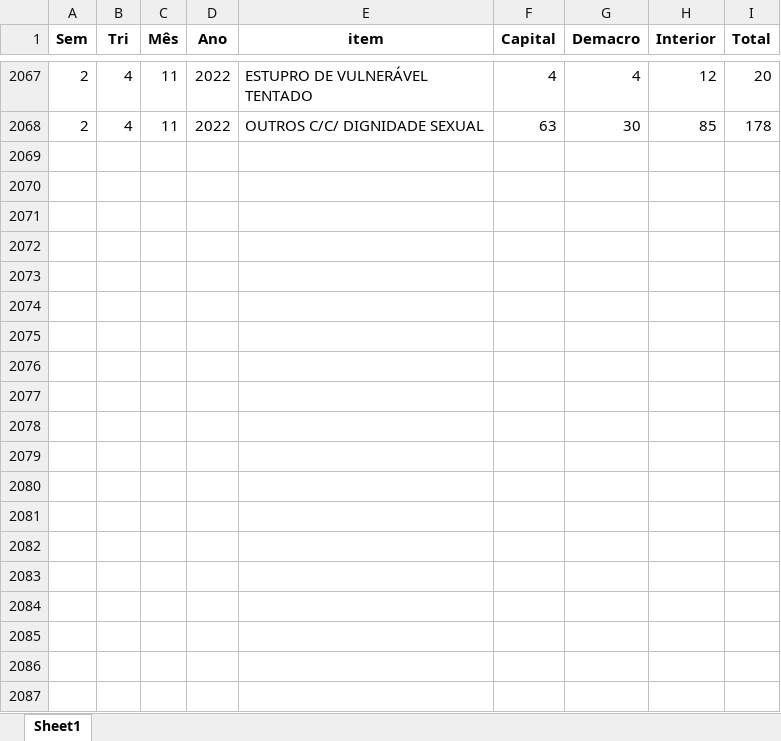
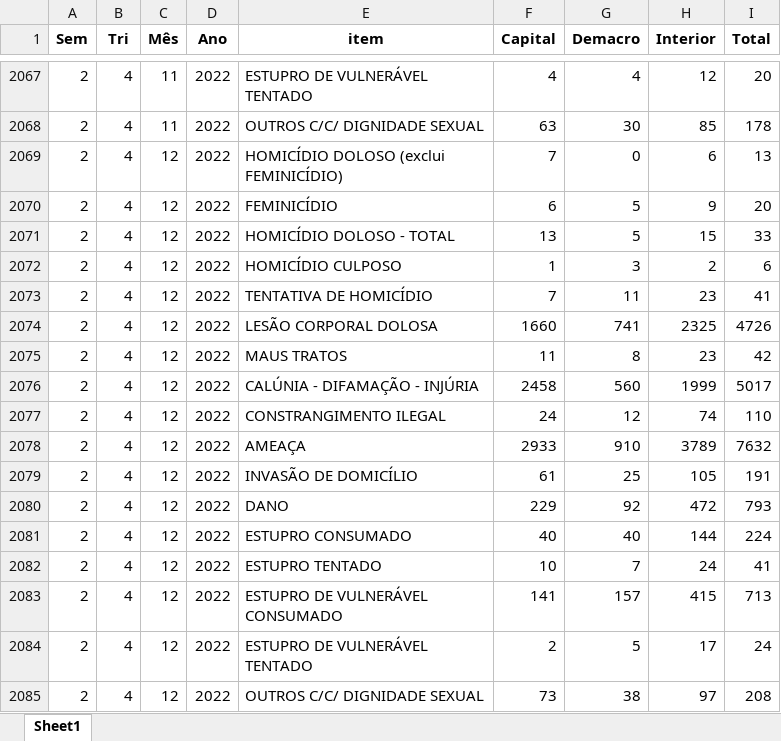
Before and after one commit to institutosoudapaz/Boletim_sdpa, an Excel workbook: data-raw/vio_mulher.xlsx, sheet Sheet1, drawn as a sheet; only a part is shown, gaps mark what is left out; values as stored, in another font and other column widths than the file's, no borders; the diff names each change by its address in the sheet, - before the commit and + after, or states it on an @@ line.

```diff
--- a/data-raw/vio_mulher.xlsx (sheet Sheet1)
+++ b/data-raw/vio_mulher.xlsx (sheet Sheet1)
+row 2069: 2 | 4 | 12 | 2022 | HOMICÍDIO DOLOSO (exclui FEMINICÍDIO) | 7 | 0 | 6 | 13
+row 2070: 2 | 4 | 12 | 2022 | FEMINICÍDIO | 6 | 5 | 9 | 20
+row 2071: 2 | 4 | 12 | 2022 | HOMICÍDIO DOLOSO - TOTAL | 13 | 5 | 15 | 33
+row 2072: 2 | 4 | 12 | 2022 | HOMICÍDIO CULPOSO | 1 | 3 | 2 | 6
+row 2073: 2 | 4 | 12 | 2022 | TENTATIVA DE HOMICÍDIO | 7 | 11 | 23 | 41
+row 2074: 2 | 4 | 12 | 2022 | LESÃO CORPORAL DOLOSA | 1660 | 741 | 2325 | 4726
+row 2075: 2 | 4 | 12 | 2022 | MAUS TRATOS | 11 | 8 | 23 | 42
+row 2076: 2 | 4 | 12 | 2022 | CALÚNIA - DIFAMAÇÃO - INJÚRIA | 2458 | 560 | 1999 | 5017
+row 2077: 2 | 4 | 12 | 2022 | CONSTRANGIMENTO ILEGAL | 24 | 12 | 74 | 110
+row 2078: 2 | 4 | 12 | 2022 | AMEAÇA | 2933 | 910 | 3789 | 7632
+row 2079: 2 | 4 | 12 | 2022 | INVASÃO DE DOMICÍLIO | 61 | 25 | 105 | 191
+row 2080: 2 | 4 | 12 | 2022 | DANO | 229 | 92 | 472 | 793
+row 2081: 2 | 4 | 12 | 2022 | ESTUPRO CONSUMADO | 40 | 40 | 144 | 224
+row 2082: 2 | 4 | 12 | 2022 | ESTUPRO TENTADO | 10 | 7 | 24 | 41
+row 2083: 2 | 4 | 12 | 2022 | ESTUPRO DE VULNERÁVEL CONSUMADO | 141 | 157 | 415 | 713
+row 2084: 2 | 4 | 12 | 2022 | ESTUPRO DE VULNERÁVEL TENTADO | 2 | 5 | 17 | 24
+row 2085: 2 | 4 | 12 | 2022 | OUTROS C/C/ DIGNIDADE SEXUAL | 73 | 38 | 97 | 208
```
Also changed, not shown: data-raw/base_completa.xlsx, data-raw/base_viol_mulher.xlsx, 14 other files.
